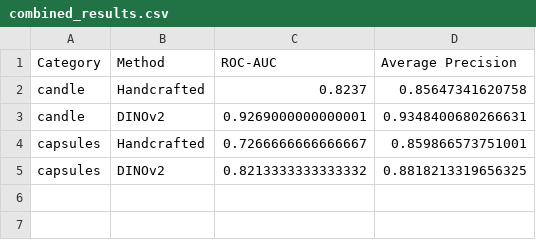
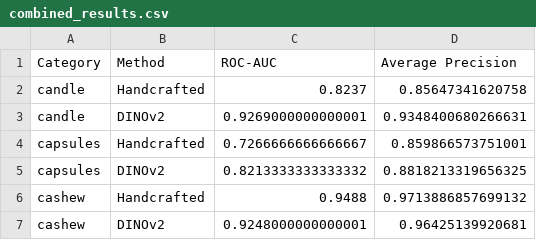
Before and after one commit to Shazia63khan/visual-anomaly-research, a CSV file: results/combined_results.csv, drawn as a sheet.

```diff
--- a/results/combined_results.csv
+++ b/results/combined_results.csv
@@ -5 +5,3 @@ capsules,Handcrafted,0.7266666666666667,0.859866573751001
 capsules,DINOv2,0.8213333333333332,0.8818213319656325
+cashew,Handcrafted,0.9488,0.9713886857699132
+cashew,DINOv2,0.9248000000000001,0.96425139920681
```
Also changed, not shown: 10 other files.
